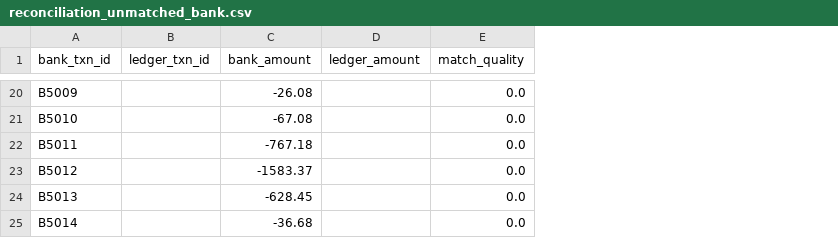
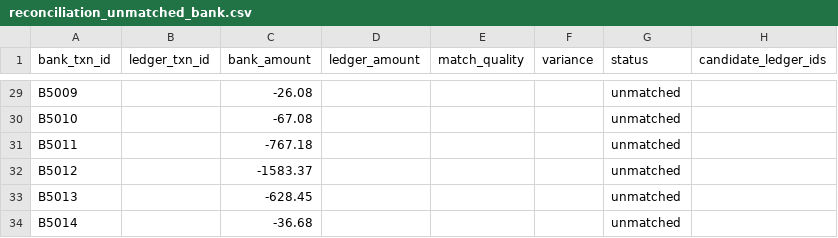
Before and after one commit to sahilsingh6265s-coder/Financial_project, a CSV file: reconciliation_unmatched_bank.csv, drawn as a sheet; only a part is shown, gaps mark what is left out; addresses are those after the commit; the diff covers the shown part only; the diff names each change by its address in the sheet, - before the commit and + after, or states it on an @@ line.

```diff
--- a/reconciliation_unmatched_bank.csv
+++ b/reconciliation_unmatched_bank.csv
+column F (variance), empty
+column G (status), rows 29-34: all unmatched
+column H (candidate_ledger_ids), empty
-E29:E34 (match_quality): 0.0
+E29:E34 (match_quality): (empty)
```
Also changed, not shown: 9 added rows and 23 edited cells elsewhere in this file, ar_aging_report.csv, exports/ar_aging_report.csv, 18 other files.
